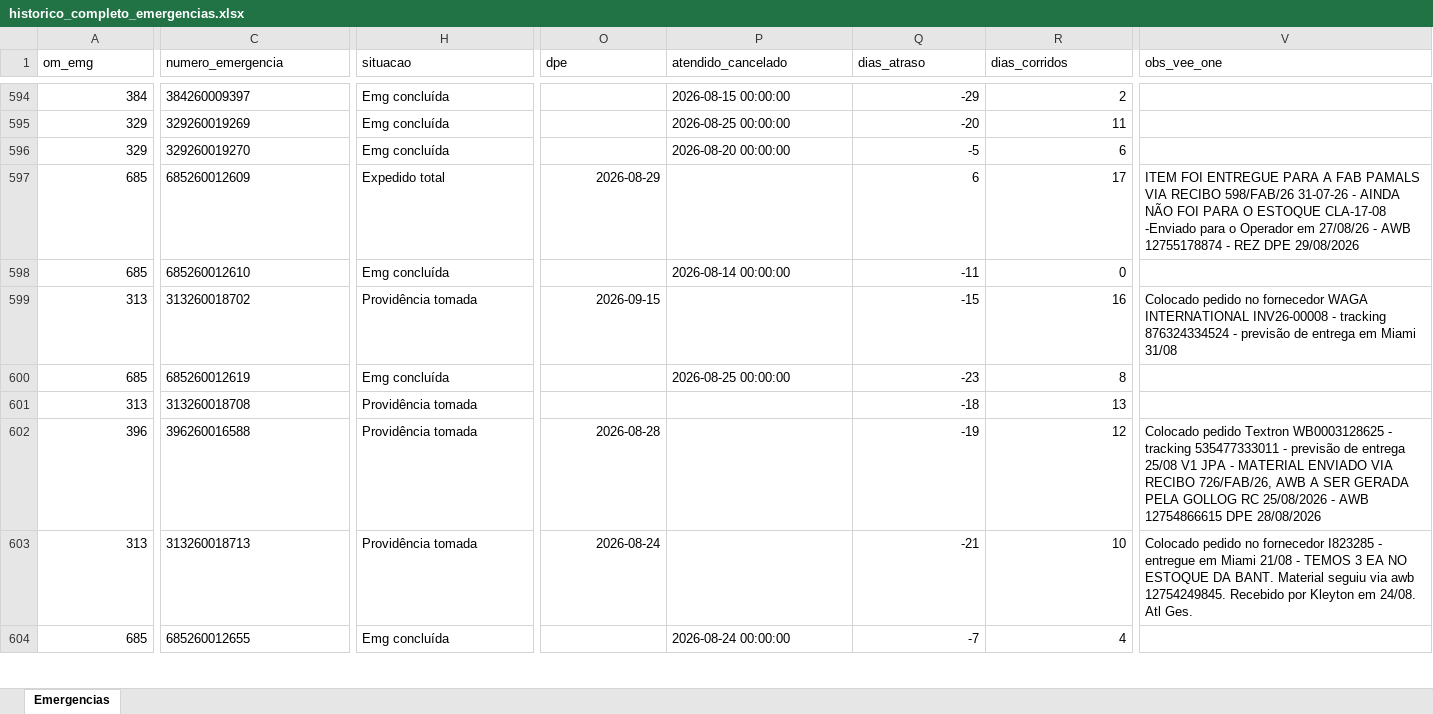
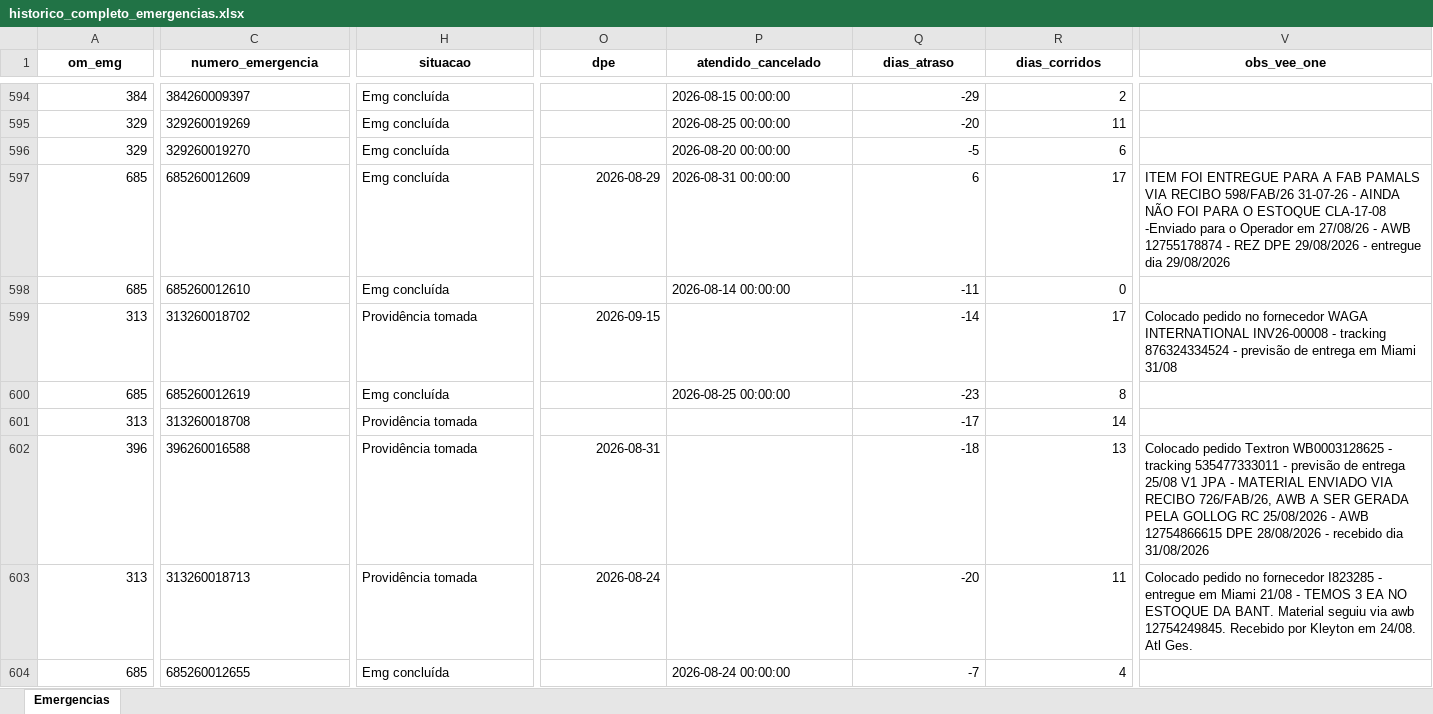
Before and after one commit to wallacedellaney/c98a-pamals, an Excel workbook: Contrato 005/Dashboard/02_Dados_Tratados/historico_completo_emergencias.xlsx, sheet Emergencias, drawn as a sheet; only a part is shown, gaps mark what is left out; values as stored, in another font and other column widths than the file's, no borders; the diff covers the shown part only; the diff names each change by its address in the sheet, - before the commit and + after, or states it on an @@ line.

Commit message:
Atualização automática: emergencias (01/09/2026 11:15)

```diff
--- a/Contrato 005/Dashboard/02_Dados_Tratados/historico_completo_emergencias.xlsx (sheet Emergencias)
+++ b/Contrato 005/Dashboard/02_Dados_Tratados/historico_completo_emergencias.xlsx (sheet Emergencias)
@@ A1:V1 bold: off → on, alignment: left → center @@
-H597 (situacao): Expedido total
+H597 (situacao): Emg concluída
-P597 (atendido_cancelado): (empty)
+P597 (atendido_cancelado): 2026-08-31 00:00:00
-V597 (obs_vee_one): …DPE 29/08/2026
+V597 (obs_vee_one): …DPE 29/08/2026 - entregue dia 29/08/2026
-Q599 (dias_atraso): -15
+Q599 (dias_atraso): -14
-R599 (dias_corridos): 16
+R599 (dias_corridos): 17
-Q601 (dias_atraso): -18
+Q601 (dias_atraso): -17
-R601 (dias_corridos): 13
+R601 (dias_corridos): 14
-O602 (dpe): 2026-08-28
+O602 (dpe): 2026-08-31
-Q602 (dias_atraso): -19
+Q602 (dias_atraso): -18
-R602 (dias_corridos): 12
+R602 (dias_corridos): 13
-V602 (obs_vee_one): …DPE 28/08/2026
+V602 (obs_vee_one): …DPE 28/08/2026 - recebido dia 31/08/2026
-Q603 (dias_atraso): -21
+Q603 (dias_atraso): -20
-R603 (dias_corridos): 10
+R603 (dias_corridos): 11
```
Also changed, not shown: 3 added rows, 26 edited cells and cell formats elsewhere in this sheet, Contrato 005/Dashboard/02_Dados_Tratados/base_emergencias_tratada.xlsx, 9 other files.
